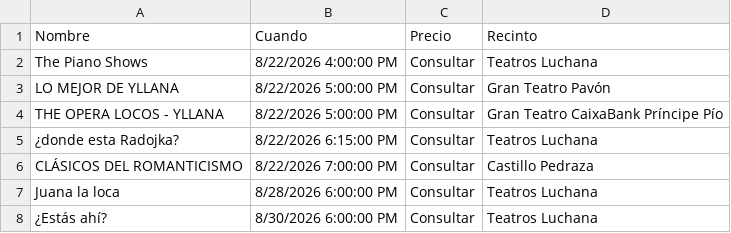
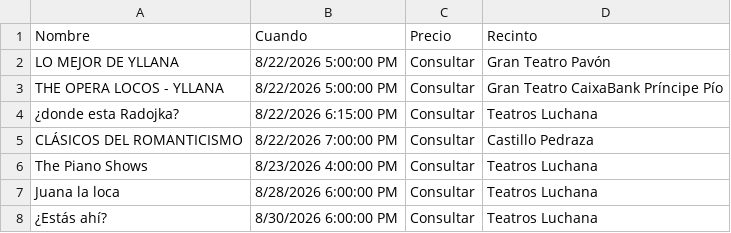
Before and after one commit to valonsot/Proticketing, a CSV file: eventos_abonoteatro_proticketing.csv, drawn as a sheet; only a part is shown.

```diff
--- a/eventos_abonoteatro_proticketing.csv
+++ b/eventos_abonoteatro_proticketing.csv
@@ -1,3 +1,2 @@
 "Nombre";"Cuando";"Precio";"Recinto"
-"The Piano Shows";"8/22/2026 4:00:00 PM";"Consultar";"Teatros Luchana"
 "LO MEJOR DE YLLANA";"8/22/2026 5:00:00 PM";"Consultar";"Gran Teatro Pavón"
@@ -6,2 +5,3 @@
 "CLÁSICOS DEL ROMANTICISMO";"8/22/2026 7:00:00 PM";"Consultar";"Castillo Pedraza"
+"The Piano Shows";"8/23/2026 4:00:00 PM";"Consultar";"Teatros Luchana"
 "Juana la loca";"8/28/2026 6:00:00 PM";"Consultar";"Teatros Luchana"
```
